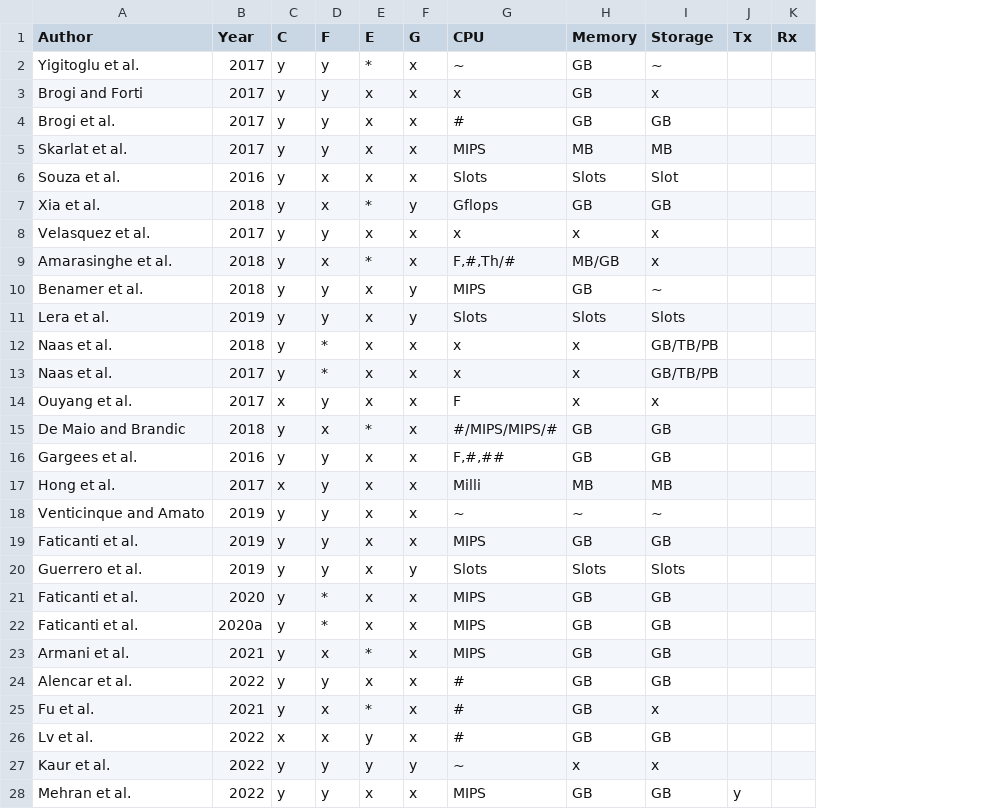
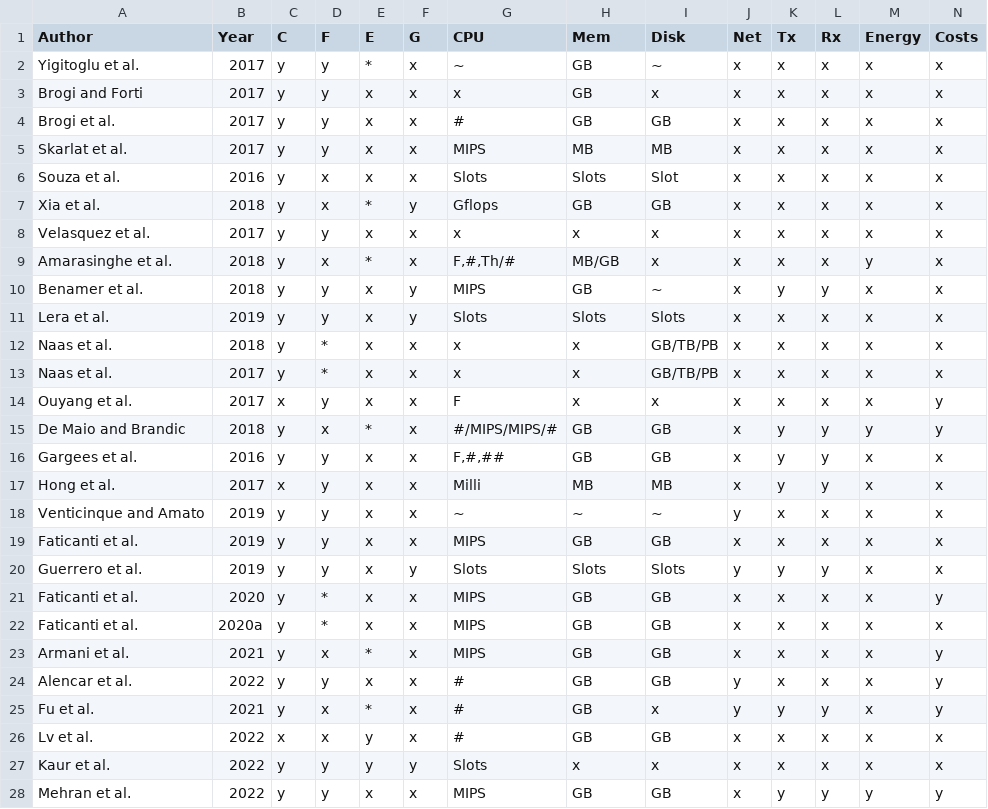
Before and after one commit to spboehm/pulceo-misc, a CSV file: slr-tables/csv/nodes.csv, drawn as a sheet; addresses are those after the commit; the diff names each change by its address in the sheet, - before the commit and + after, or states it on an @@ line.

Commit message:
update nodes capacitites

```diff
--- a/slr-tables/csv/nodes.csv
+++ b/slr-tables/csv/nodes.csv
+column J (Net), rows 2-28: x | x | x | x | x | x | x | x | x | x | x | x | x | x | x | x | y | x | y | x | x | x | y | y | x | x | x
+column M (Energy), rows 2-28: x | x | x | x | x | x | x | y | x | x | x | x | x | y | x | x | x | x | x | x | x | x | x | x | x | x | y
+column N (Costs), rows 2-28: x | x | x | x | x | x | x | x | x | x | x | x | y | y | x | x | x | x | x | y | x | y | y | y | x | x | y
-H1: Memory
+H1: Mem
-I1: Storage
+I1: Disk
-K2:K9 (Tx): (empty)
+K2:K9 (Tx): x
-L2:L9 (Rx): (empty)
+L2:L9 (Rx): x
-K10 (Tx): (empty)
+K10 (Tx): y
-L10 (Rx): (empty)
+L10 (Rx): y
-K11:K14 (Tx): (empty)
+K11:K14 (Tx): x
-L11:L14 (Rx): (empty)
+L11:L14 (Rx): x
-K15:K17 (Tx): (empty)
+K15:K17 (Tx): y
-L15:L17 (Rx): (empty)
+L15:L17 (Rx): y
-K18:K19 (Tx): (empty)
+K18:K19 (Tx): x
-L18:L19 (Rx): (empty)
+L18:L19 (Rx): x
-K20 (Tx): (empty)
+K20 (Tx): y
-L20 (Rx): (empty)
+L20 (Rx): y
-K21:K24 (Tx): (empty)
+K21:K24 (Tx): x
-L21:L24 (Rx): (empty)
+L21:L24 (Rx): x
-K25 (Tx): (empty)
+K25 (Tx): y
-L25 (Rx): (empty)
+L25 (Rx): y
-K26:K27 (Tx): (empty)
+K26:K27 (Tx): x
-L26:L27 (Rx): (empty)
+L26:L27 (Rx): x
-G27 (CPU): ~
+G27 (CPU): Slots
-L28 (Rx): (empty)
+L28 (Rx): y
```
Also changed, not shown: 3 other files.
